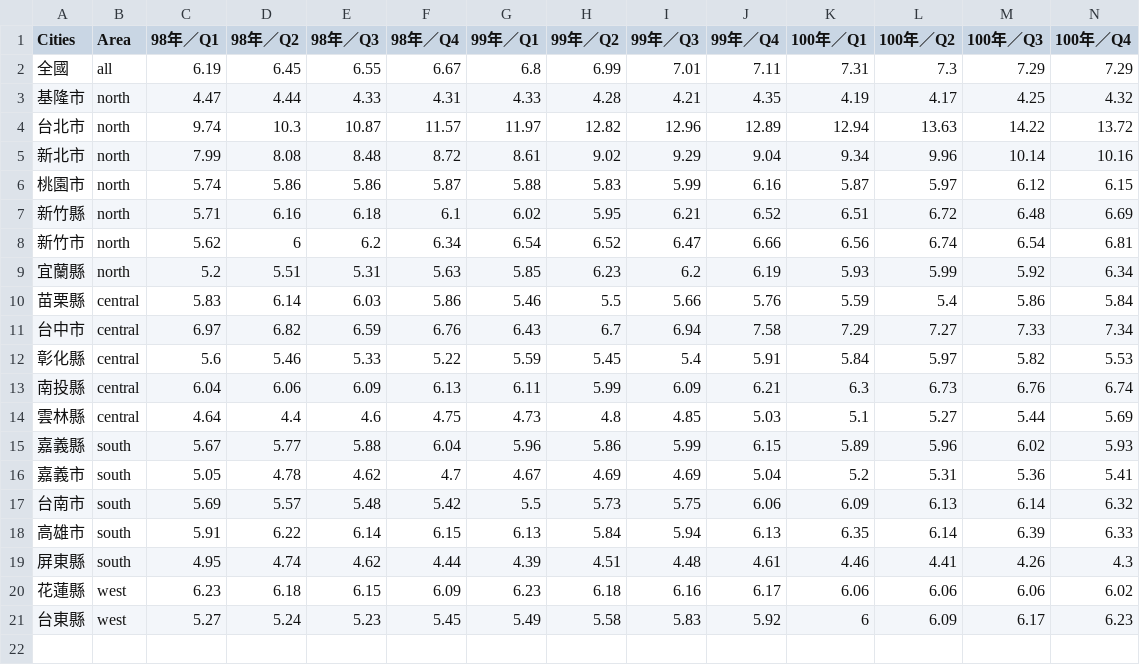
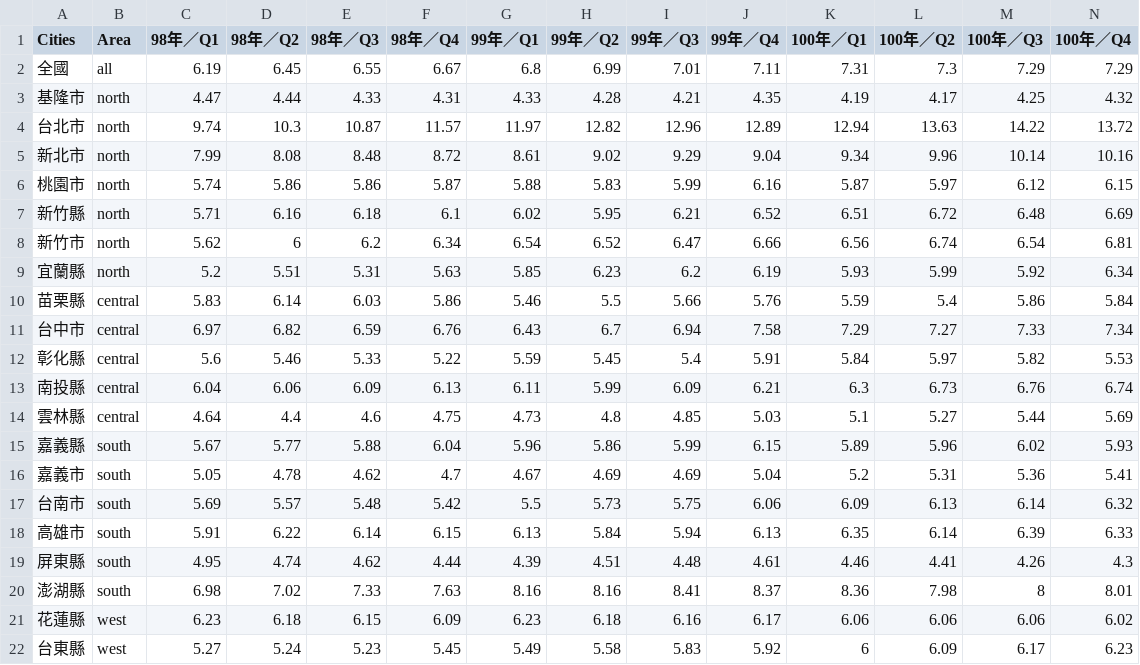
Before and after one commit to yuchun-wang/Visualization2020-News, a CSV file: news_data.csv, drawn as a sheet; only a part is shown; rows hold the shown columns only; the diff names each change by its address in the sheet, - before the commit and + after, or states it on an @@ line.

```diff
--- a/news_data.csv
+++ b/news_data.csv
+row 20: 澎湖縣 | south | 6.98 | 7.02 | 7.33 | 7.63 | 8.16 | 8.16 | 8.41 | 8.37 | 8.36 | 7.98 | 8 | 8.01
```
Also changed, not shown: 1 other file.
